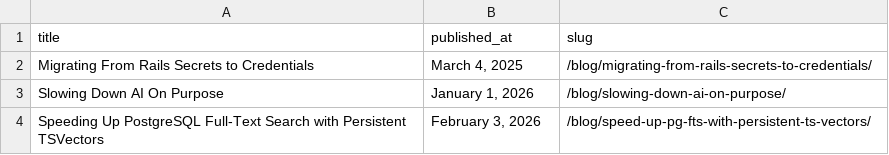
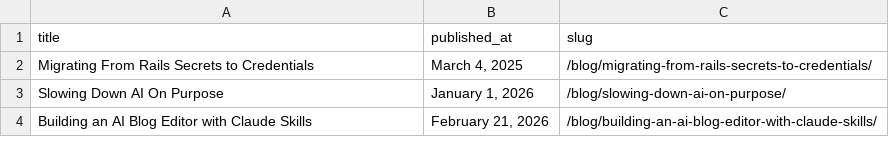
Before and after one commit to danielabar/meblog, a CSV file: src/csv/popular.csv, drawn as a sheet; removed rows and columns are numbered as before the commit, all else as after; the diff names each change by its address in the sheet, - before the commit and + after, or states it on an @@ line.

Commit message:
update conclusion sentence and popular posts

```diff
--- a/src/csv/popular.csv
+++ b/src/csv/popular.csv
-row 4: Speeding Up PostgreSQL Full-Text Search with Persistent TSVectors | February 3, 2026 | /blog/speed-up-pg-fts-with-persistent-ts-vectors/
+row 4: Building an AI Blog Editor with Claude Skills | February 21, 2026 | /blog/building-an-ai-blog-editor-with-claude-skills/
```
Also changed, not shown: 1 other file.
